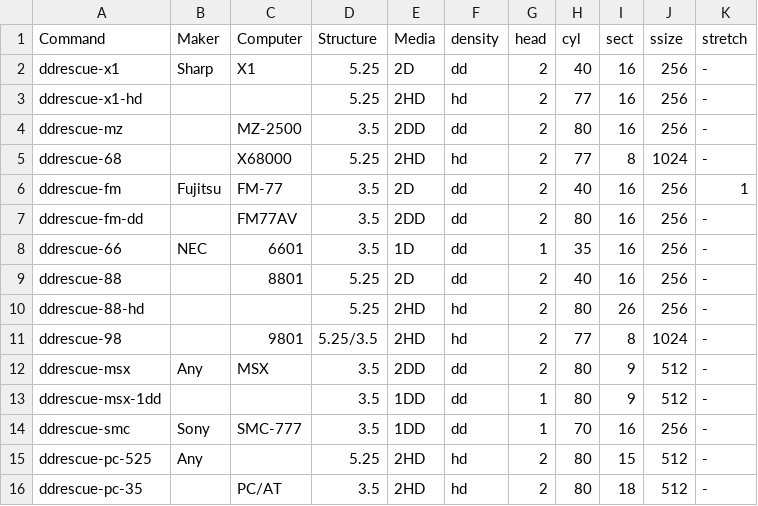
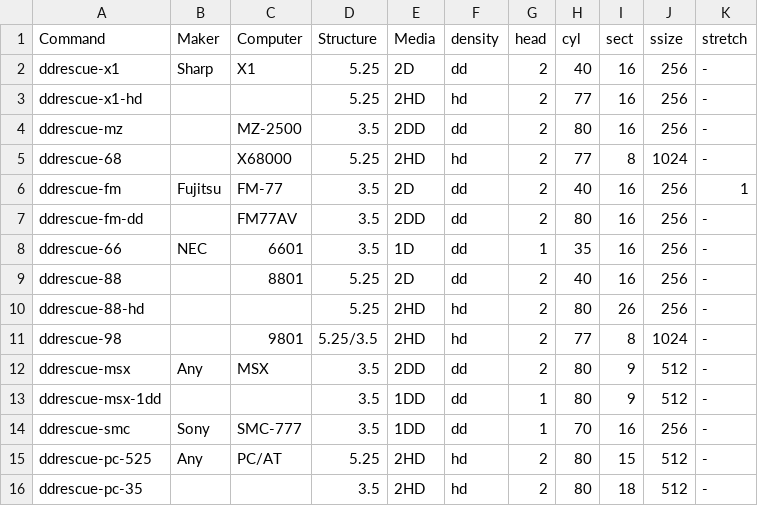
Before and after one commit to cybergarage/fdutils-aux-jp, a CSV file: ddrescue.csv, drawn as a sheet.

Commit message:
Update ddrescue.csv

```diff
--- a/ddrescue.csv
+++ b/ddrescue.csv
@@ -14,3 +14,3 @@ ddrescue-msx-1dd,,,3.5,1DD,dd,1,80,9,512,-
 ddrescue-smc,Sony,SMC-777,3.5,1DD,dd,1,70,16,256,-
-ddrescue-pc-525,Any,,5.25,2HD,hd,2,80,15,512,-
-ddrescue-pc-35,,PC/AT,3.5,2HD,hd,2,80,18,512,-
+ddrescue-pc-525,Any,PC/AT,5.25,2HD,hd,2,80,15,512,-
+ddrescue-pc-35,,,3.5,2HD,hd,2,80,18,512,-
```
